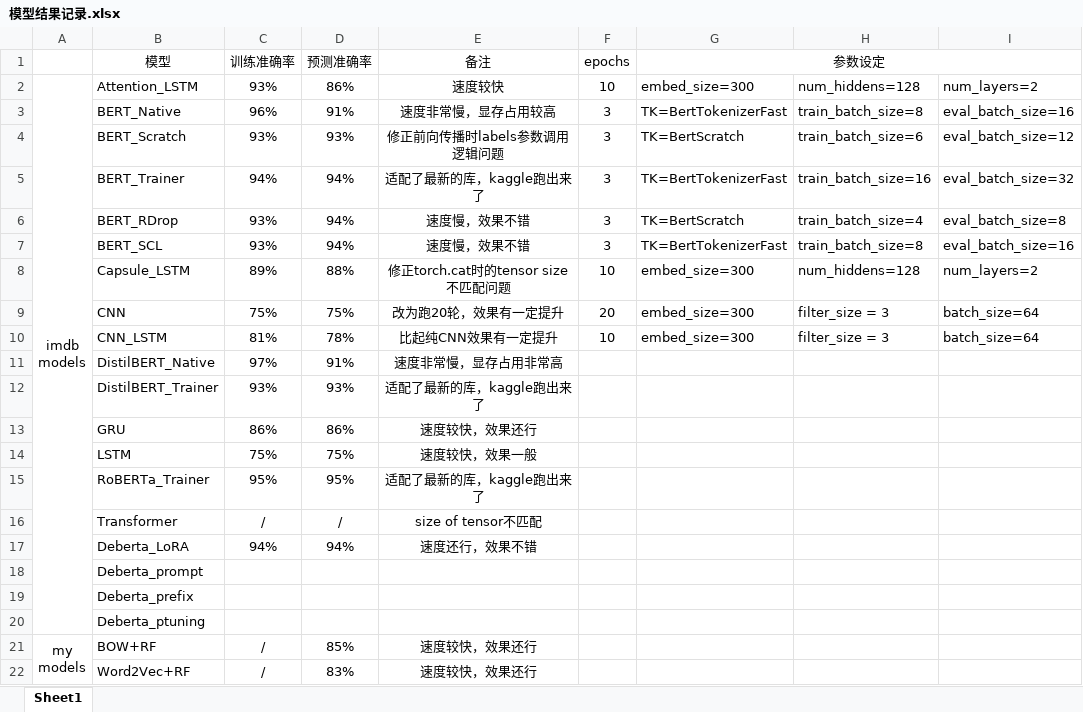
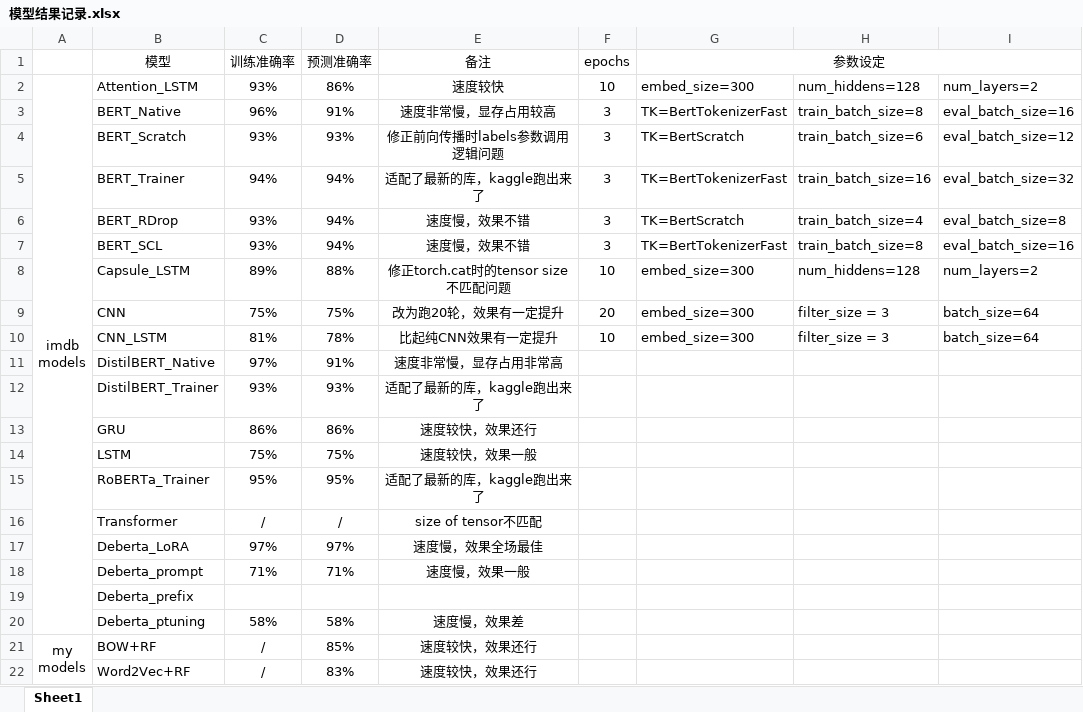
Before and after one commit to catoraa/Bag-of-Words-Meets-Bags-of-Popcorn, an Excel workbook: 模型结果记录.xlsx, sheet Sheet1, drawn as a sheet; only a part is shown; values as stored, in another font and other column widths than the file's, no borders; the diff names each change by its address in the sheet, - before the commit and + after, or states it on an @@ line.

```diff
--- a/模型结果记录.xlsx (sheet Sheet1)
+++ b/模型结果记录.xlsx (sheet Sheet1)
-C17 (训练准确率): 94%
+C17 (训练准确率): 97%
-D17 (预测准确率): 94%
+D17 (预测准确率): 97%
-E17 (备注): 速度还行，效果不错
+E17 (备注): 速度慢，效果全场最佳
-C18 (训练准确率): (empty)
+C18 (训练准确率): 71%
-D18 (预测准确率): (empty)
+D18 (预测准确率): 71%
-E18 (备注): (empty)
+E18 (备注): 速度慢，效果一般
-C20 (训练准确率): (empty)
+C20 (训练准确率): 58%
-D20 (预测准确率): (empty)
+D20 (预测准确率): 58%
-E20 (备注): (empty)
+E20 (备注): 速度慢，效果差
```
Also changed, not shown: 3 other files.
